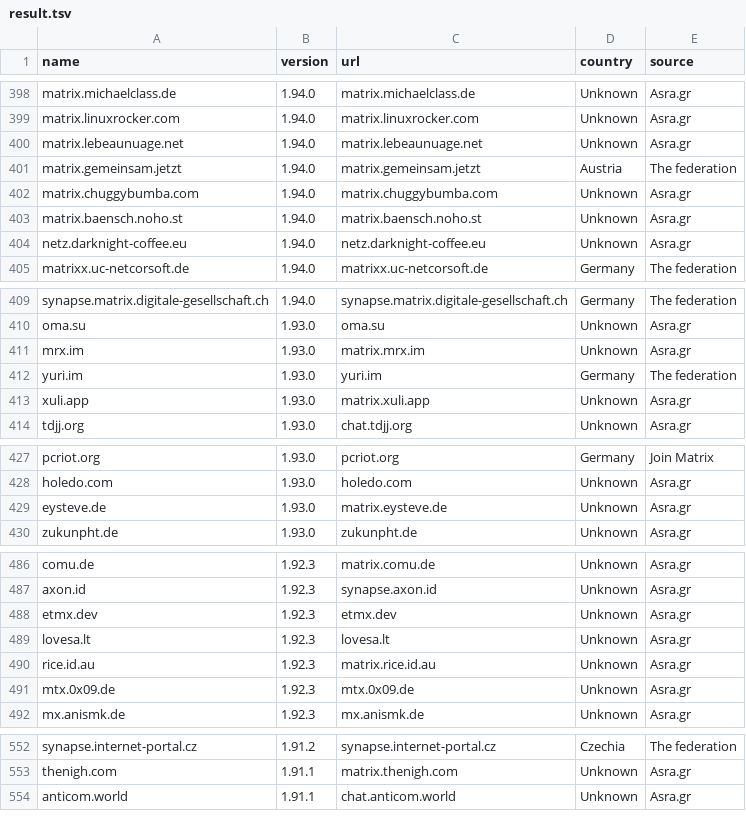
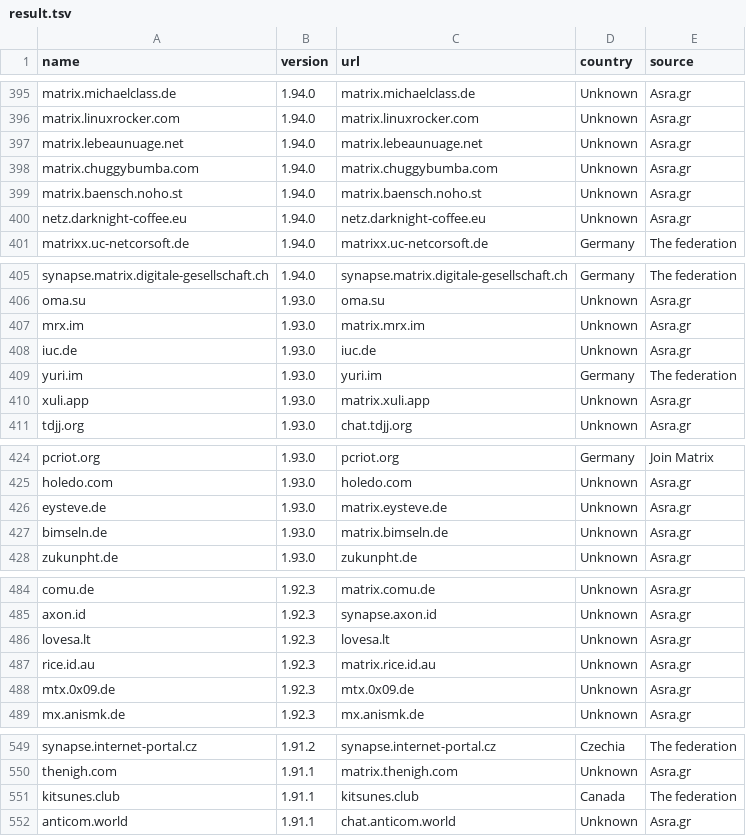
Before and after one commit to tatsumoto-ren/matrix, a TSV file: result.tsv, drawn as a sheet; only a part is shown, gaps mark what is left out; the diff covers the shown part only.

```diff
--- a/result.tsv
+++ b/result.tsv
@@ -400,3 +397,2 @@ matrix.linuxrocker.com	1.94.0	matrix.linuxrocker.com	Unknown	Asra.gr
 matrix.lebeaunuage.net	1.94.0	matrix.lebeaunuage.net	Unknown	Asra.gr
-matrix.gemeinsam.jetzt	1.94.0	matrix.gemeinsam.jetzt	Austria	The federation
 matrix.chuggybumba.com	1.94.0	matrix.chuggybumba.com	Unknown	Asra.gr
@@ -411,2 +407,3 @@ oma.su	1.93.0	oma.su	Unknown	Asra.gr
 mrx.im	1.93.0	matrix.mrx.im	Unknown	Asra.gr
+iuc.de	1.93.0	iuc.de	Unknown	Asra.gr
 yuri.im	1.93.0	yuri.im	Germany	The federation
@@ -429,2 +426,3 @@ holedo.com	1.93.0	holedo.com	Unknown	Asra.gr
 eysteve.de	1.93.0	matrix.eysteve.de	Unknown	Asra.gr
+bimseln.de	1.93.0	matrix.bimseln.de	Unknown	Asra.gr
 zukunpht.de	1.93.0	zukunpht.de	Unknown	Asra.gr
@@ -487,3 +485,2 @@ comu.de	1.92.3	matrix.comu.de	Unknown	Asra.gr
 axon.id	1.92.3	synapse.axon.id	Unknown	Asra.gr
-etmx.dev	1.92.3	etmx.dev	Unknown	Asra.gr
 lovesa.lt	1.92.3	lovesa.lt	Unknown	Asra.gr
@@ -553,2 +550,3 @@ synapse.internet-portal.cz	1.91.2	synapse.internet-portal.cz	Czechia	The federat
 thenigh.com	1.91.1	matrix.thenigh.com	Unknown	Asra.gr
+kitsunes.club	1.91.1	kitsunes.club	Canada	The federation
 anticom.world	1.91.1	chat.anticom.world	Unknown	Asra.gr
```
Also changed, not shown: 7 added rows, 10 removed rows and 2 edited cells elsewhere in this file, 1 other file.
